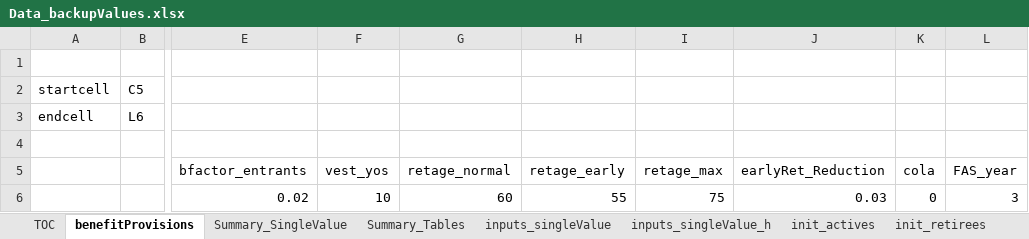
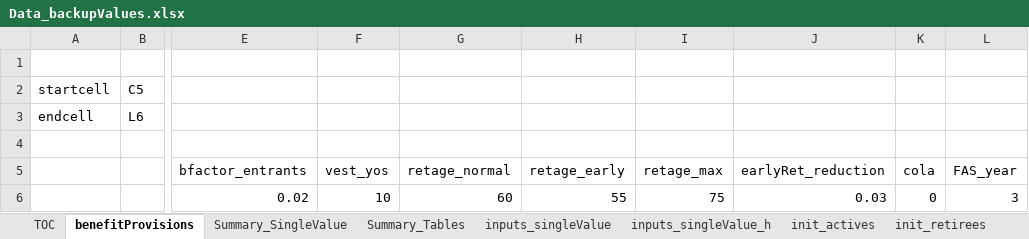
Before and after one commit to marshallpku/PPD150_experiment, an Excel workbook: Inputs_Data_std/Data_backupValues.xlsx, sheet benefitProvisions, drawn as a sheet; only a part is shown, gaps mark what is left out; values as stored, in another font and other column widths than the file's, no borders; the diff names each change by its address in the sheet, - before the commit and + after, or states it on an @@ line.

```diff
--- a/Inputs_Data_std/Data_backupValues.xlsx (sheet benefitProvisions)
+++ b/Inputs_Data_std/Data_backupValues.xlsx (sheet benefitProvisions)
-J5: earlyRet_Reduction
+J5: earlyRet_reduction
```
Also changed, not shown: Inputs_Data_largePlans/NMR_Comparison_raw.xlsx, Inputs_Data_largePlans/TrackingSheet(7)_YY.xlsx, 31 other files.
